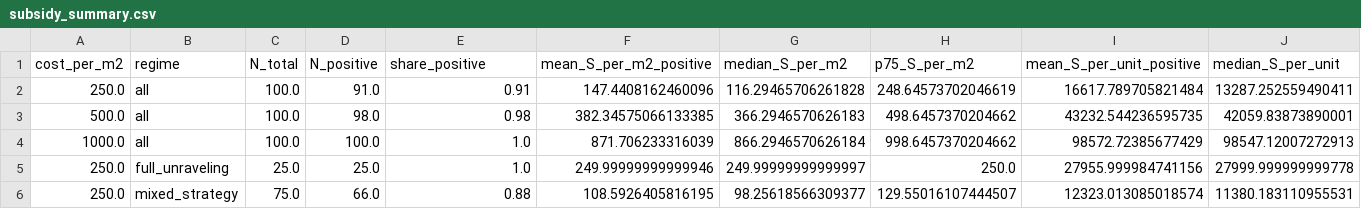
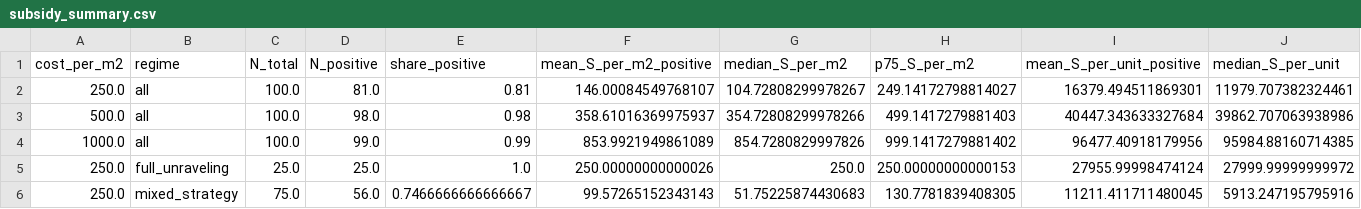
Before and after one commit to bastienpatras/structural-model-chapter-two, a CSV file: results/house/subsidy_summary.csv, drawn as a sheet; only a part is shown; the diff covers the shown part only.

```diff
--- a/results/house/subsidy_summary.csv
+++ b/results/house/subsidy_summary.csv
@@ -1,6 +1,6 @@
 cost_per_m2,regime,N_total,N_positive,share_positive,mean_S_per_m2_positive,median_S_per_m2,p75_S_per_m2,mean_S_per_unit_positive,median_S_per_unit
-250.0,all,100.0,91.0,0.91,147.4408162460096,116.29465706261828,248.64573702046619,16617.789705821484,13287.252559490411
-500.0,all,100.0,98.0,0.98,382.34575066133385,366.2946570626183,498.6457370204662,43232.544236595735,42059.83873890001
-1000.0,all,100.0,100.0,1.0,871.706233316039,866.2946570626184,998.6457370204662,98572.72385677429,98547.12007272913
-250.0,full_unraveling,25.0,25.0,1.0,249.99999999999946,249.99999999999997,250.0,27955.999984741156,27999.999999999778
-250.0,mixed_strategy,75.0,66.0,0.88,108.5926405816195,98.25618566309377,129.55016107444507,12323.013085018574,11380.183110955531
+250.0,all,100.0,81.0,0.81,146.00084549768107,104.72808299978267,249.14172798814027,16379.494511869301,11979.707382324461
+500.0,all,100.0,98.0,0.98,358.61016369975937,354.72808299978266,499.1417279881403,40447.343633327684,39862.707063938986
+1000.0,all,100.0,99.0,0.99,853.9921949861089,854.7280829997826,999.1417279881402,96477.40918179956,95984.88160714385
+250.0,full_unraveling,25.0,25.0,1.0,250.00000000000026,250.0,250.00000000000153,27955.99998474124,27999.99999999972
+250.0,mixed_strategy,75.0,56.0,0.7466666666666667,99.57265152343143,51.75225874430683,130.7781839408305,11211.411711480045,5913.247195795916
```
Also changed, not shown: 22 edited cells elsewhere in this file, results/apartment/market_estimates.csv, results/apartment/subsidy_grid.csv, 25 other files.
